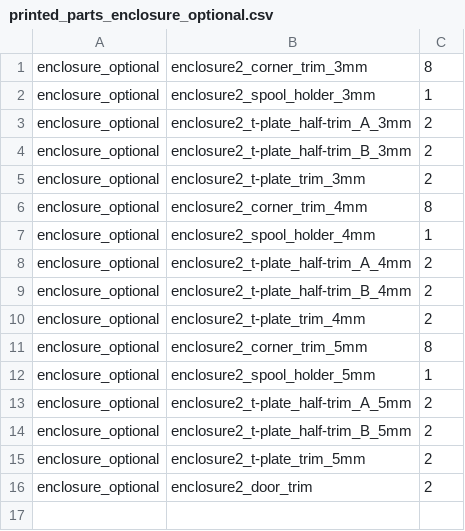
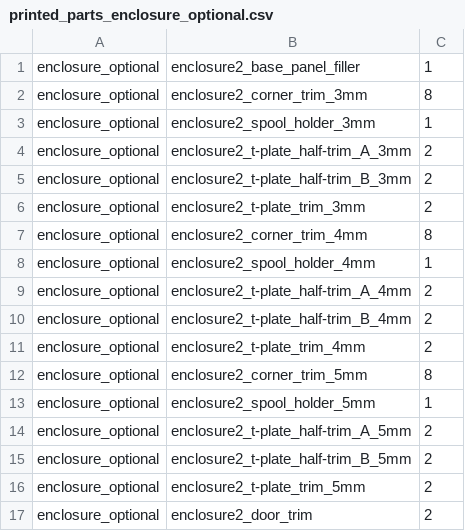
Before and after one commit to Rat-Rig/V-core-3, a CSV file: docs/src/bom/printed_parts_enclosure_optional.csv, drawn as a sheet; the diff names each change by its address in the sheet, - before the commit and + after, or states it on an @@ line.

Commit message:
Add filler for pre-enclosure 2 base panel

```diff
--- a/docs/src/bom/printed_parts_enclosure_optional.csv
+++ b/docs/src/bom/printed_parts_enclosure_optional.csv
+row 1: enclosure_optional | enclosure2_base_panel_filler | 1
```
Also changed, not shown: 2 other files.
